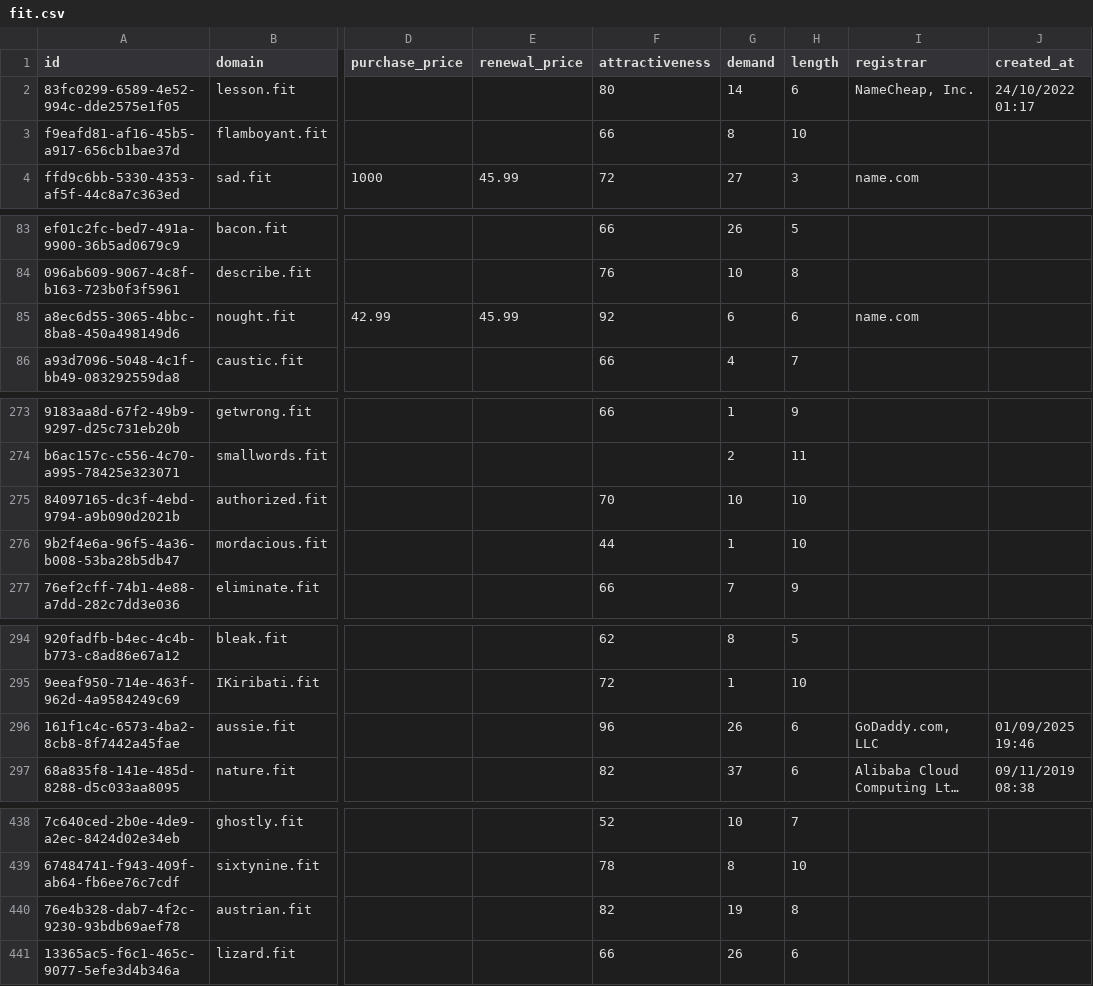
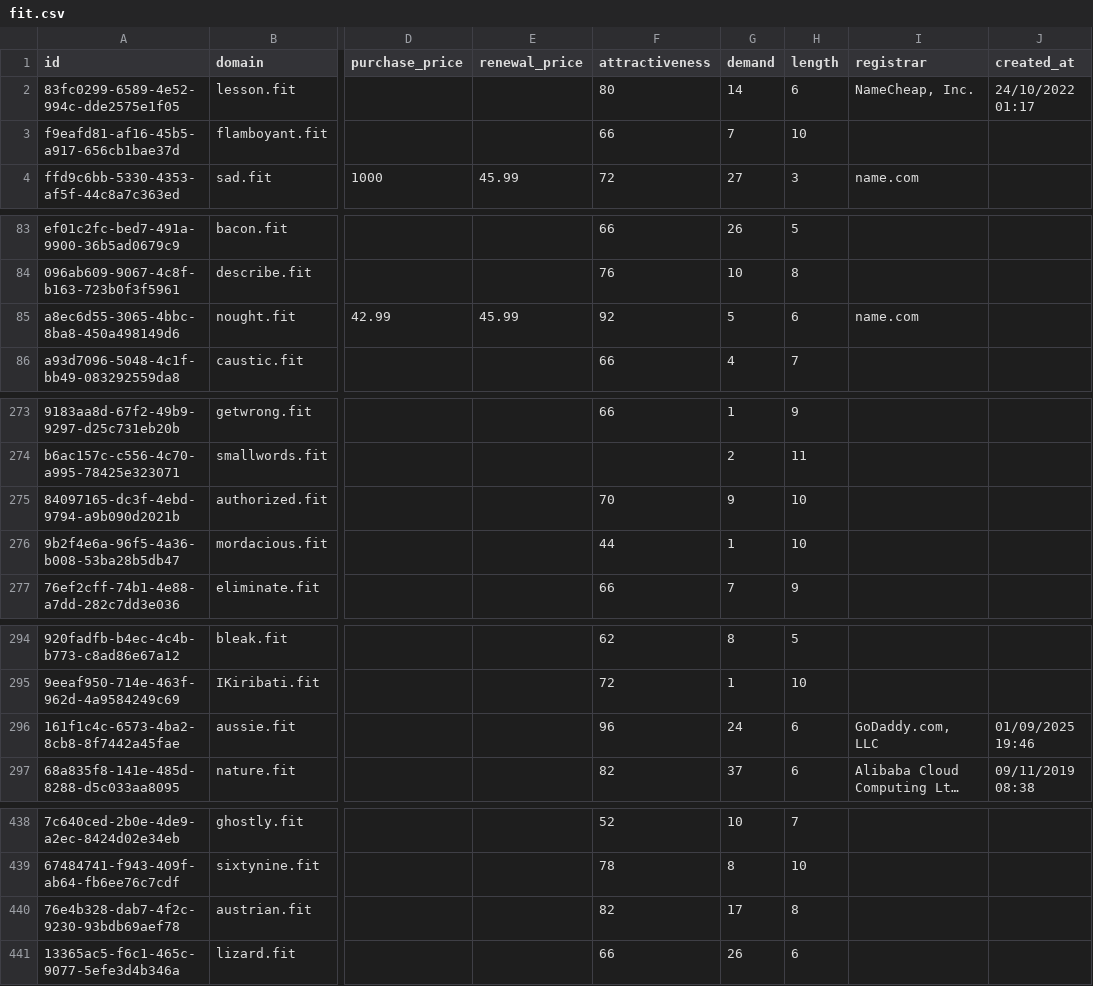
Before and after one commit to UniqueDomains/fit-oneword-domains, a CSV file: fit.csv, drawn as a sheet; only a part is shown, gaps mark what is left out; long unchanged cells end in …; the diff covers the shown part only; the diff names each change by its address in the sheet, - before the commit and + after, or states it on an @@ line.

Commit message:
Domains update

```diff
--- a/fit.csv
+++ b/fit.csv
-G3 (demand): 8
+G3 (demand): 7
-G85 (demand): 6
+G85 (demand): 5
-G275 (demand): 10
+G275 (demand): 9
-G296 (demand): 26
+G296 (demand): 24
-G440 (demand): 19
+G440 (demand): 17
```
Also changed, not shown: 16 edited cells elsewhere in this file, 3 other files.
